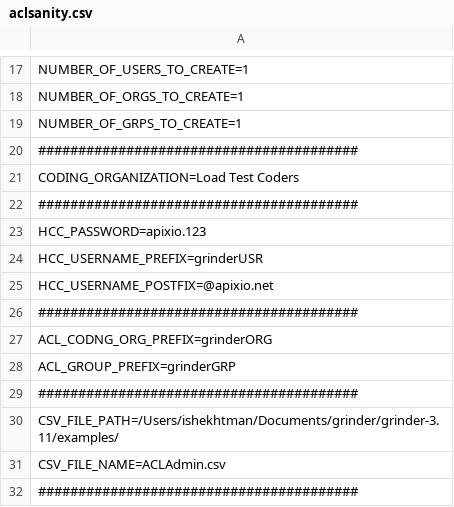
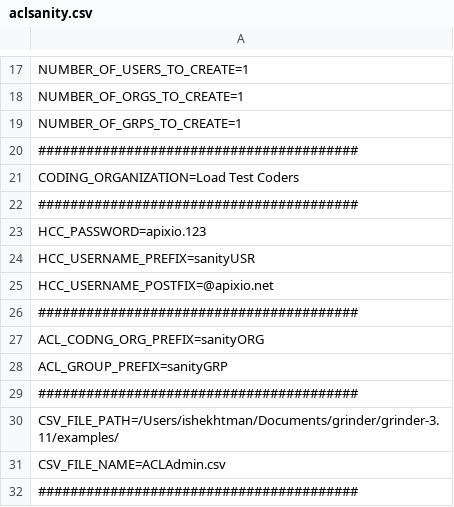
Before and after one commit to igorshekhtman/QA, a CSV file: python/sanity_test/aclsanity.csv, drawn as a sheet; only a part is shown, gaps mark what is left out.

Commit message:
completed conversion of ACL end-to-end Grinder Jython test to ACL pure-python Sanity Test

```diff
--- a/python/sanity_test/aclsanity.csv
+++ b/python/sanity_test/aclsanity.csv
@@ -23,7 +23,7 @@ CODING_ORGANIZATION=Load Test Coders
 HCC_PASSWORD=apixio.123
-HCC_USERNAME_PREFIX=grinderUSR
+HCC_USERNAME_PREFIX=sanityUSR
 HCC_USERNAME_POSTFIX=@apixio.net
 ########################################
-ACL_CODNG_ORG_PREFIX=grinderORG
-ACL_GROUP_PREFIX=grinderGRP
+ACL_CODNG_ORG_PREFIX=sanityORG
+ACL_GROUP_PREFIX=sanityGRP
 ########################################
```
Also changed, not shown: 1 other file.
